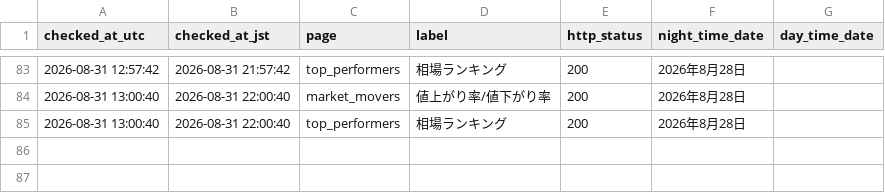
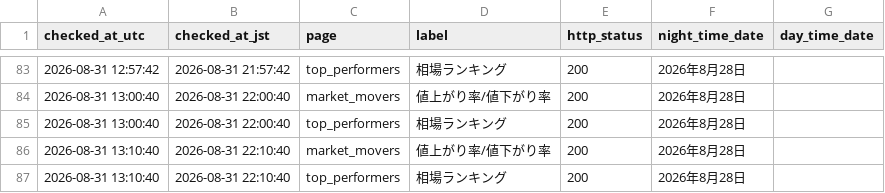
Before and after one commit to kou-ai-agent/pts-monitor, a CSV file: japannext_freshness_log.csv, drawn as a sheet; only a part is shown, gaps mark what is left out; the diff names each change by its address in the sheet, - before the commit and + after, or states it on an @@ line.

```diff
--- a/japannext_freshness_log.csv
+++ b/japannext_freshness_log.csv
+row 86: 2026-08-31 13:10:40 | 2026-08-31 22:10:40 | market_movers | 値上がり率/値下がり率 | 200 | 2026年8月28日
+row 87: 2026-08-31 13:10:40 | 2026-08-31 22:10:40 | top_performers | 相場ランキング | 200 | 2026年8月28日
```
